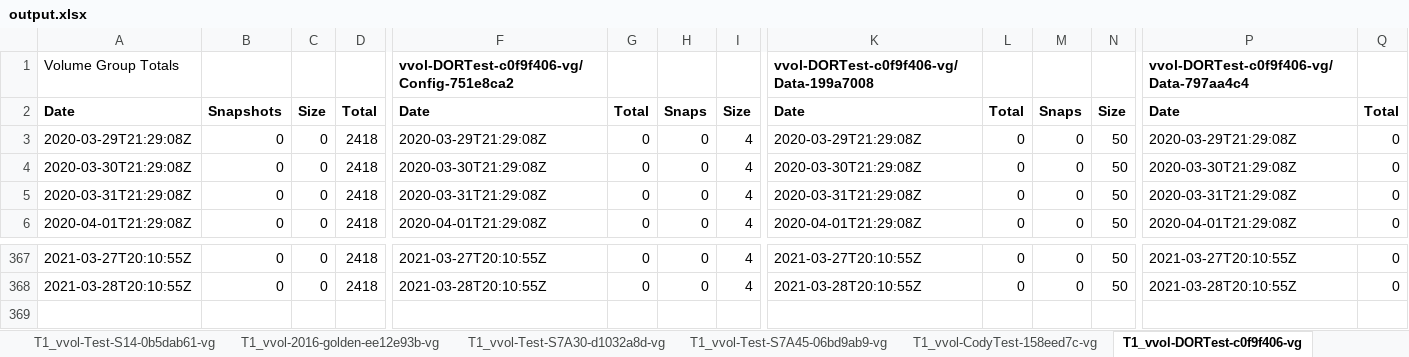
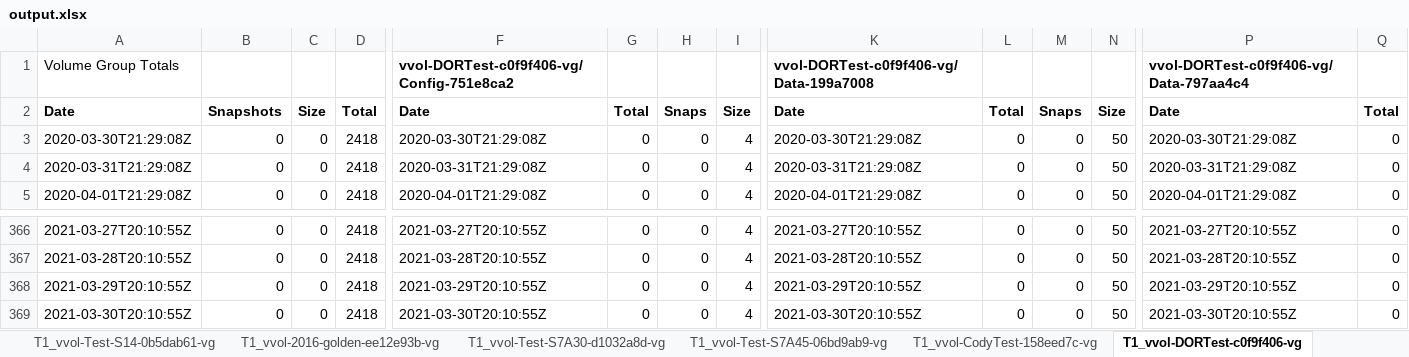
Before and after one commit to jwoolf-pure/Bunge-test, an Excel workbook: newbranch/output.xlsx, sheet T1_vvol-DORTest-c0f9f406-vg, drawn as a sheet; only a part is shown, gaps mark what is left out; values as stored, in another font and other column widths than the file's, no borders; removed rows and columns are numbered as before the commit, all else as after; rows hold the shown columns only; the diff names each change by its address in the sheet, - before the commit and + after, or states it on an @@ line.

```diff
--- a/newbranch/output.xlsx (sheet T1_vvol-DORTest-c0f9f406-vg)
+++ b/newbranch/output.xlsx (sheet T1_vvol-DORTest-c0f9f406-vg)
-row 3: 2020-03-29T21:29:08Z | 0 | 0 | 2418 | 2020-03-29T21:29:08Z | 0 | 0 | 4 | 2020-03-29T21:29:08Z | 0 | 0 | 50 | 2020-03-29T21:29:08Z | 0
+row 368: 2021-03-29T20:10:55Z | 0 | 0 | 2418 | 2021-03-29T20:10:55Z | 0 | 0 | 4 | 2021-03-29T20:10:55Z | 0 | 0 | 50 | 2021-03-29T20:10:55Z | 0
+row 369: 2021-03-30T20:10:55Z | 0 | 0 | 2418 | 2021-03-30T20:10:55Z | 0 | 0 | 4 | 2021-03-30T20:10:55Z | 0 | 0 | 50 | 2021-03-30T20:10:55Z | 0
```
Also changed, not shown: sheet Executive Data, sheet T1_vvol-Test-S72-79dbde2f-vg, sheet T1_vvol-Test-S7A45-06bd9ab9-vg, sheet T1_vvol-ri-ubuntu1-b6734c94-vg, sheet T1_DR-ESXi-VG, sheet T1_vvol-Test-VVOL-2e4c6cd8-vg, 12 more sheets, charts or pictures, 1 other file.
